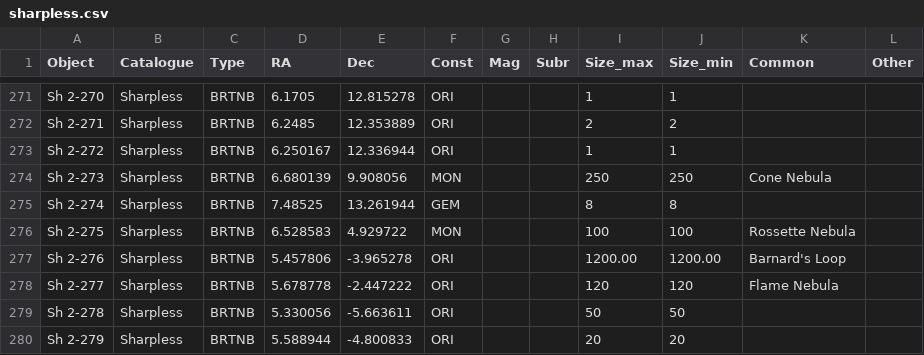
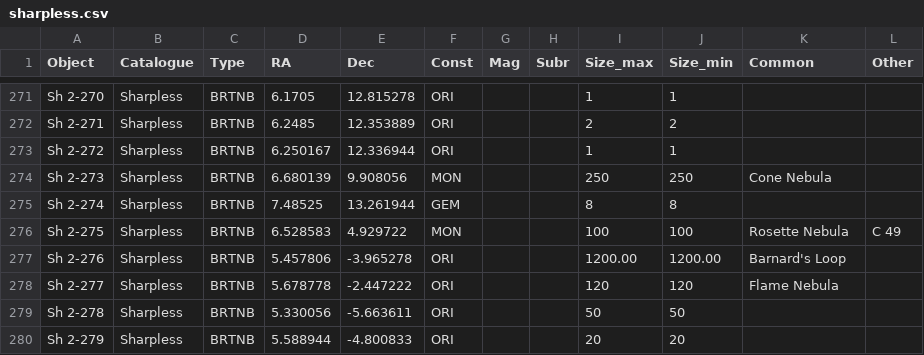
Before and after one commit to sparsileg/astryx, a CSV file: target-lists/manual/sharpless.csv, drawn as a sheet; only a part is shown, gaps mark what is left out.

```diff
--- a/target-lists/manual/sharpless.csv
+++ b/target-lists/manual/sharpless.csv
@@ -275,3 +275,3 @@ Sh 2-273,Sharpless,BRTNB,6.680139,9.908056,MON,,,250,250,Cone Nebula,
 Sh 2-274,Sharpless,BRTNB,7.48525,13.261944,GEM,,,8,8,,
-Sh 2-275,Sharpless,BRTNB,6.528583,4.929722,MON,,,100,100,Rossette Nebula,
+Sh 2-275,Sharpless,BRTNB,6.528583,4.929722,MON,,,100,100,Rosette Nebula,"C 49"
 Sh 2-276,Sharpless,BRTNB,5.457806,-3.965278,ORI,,,"1200.00","1200.00",Barnard's Loop,
```
Also changed, not shown: target-lists/manual/caldwell.csv.
